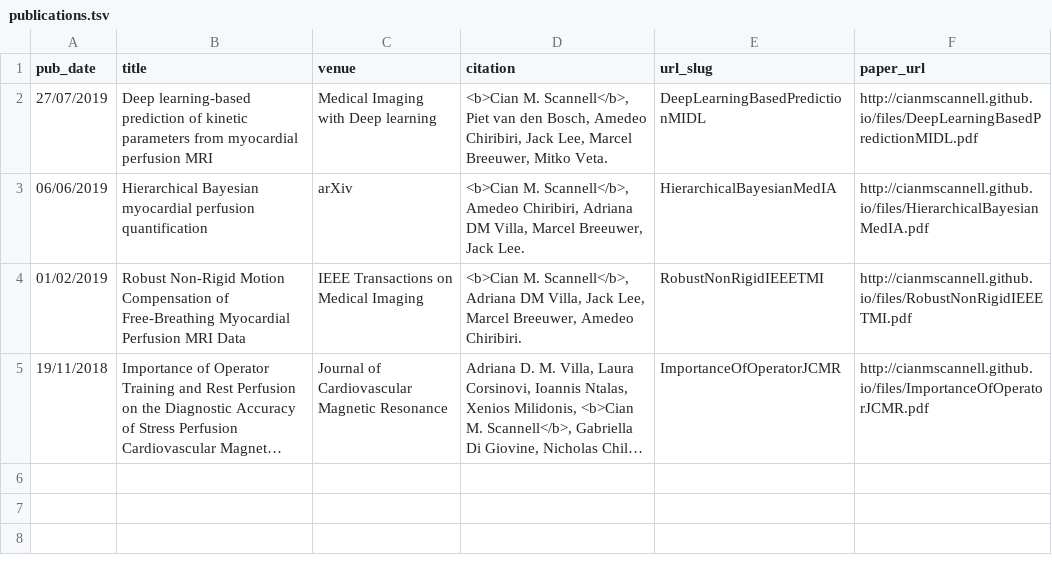
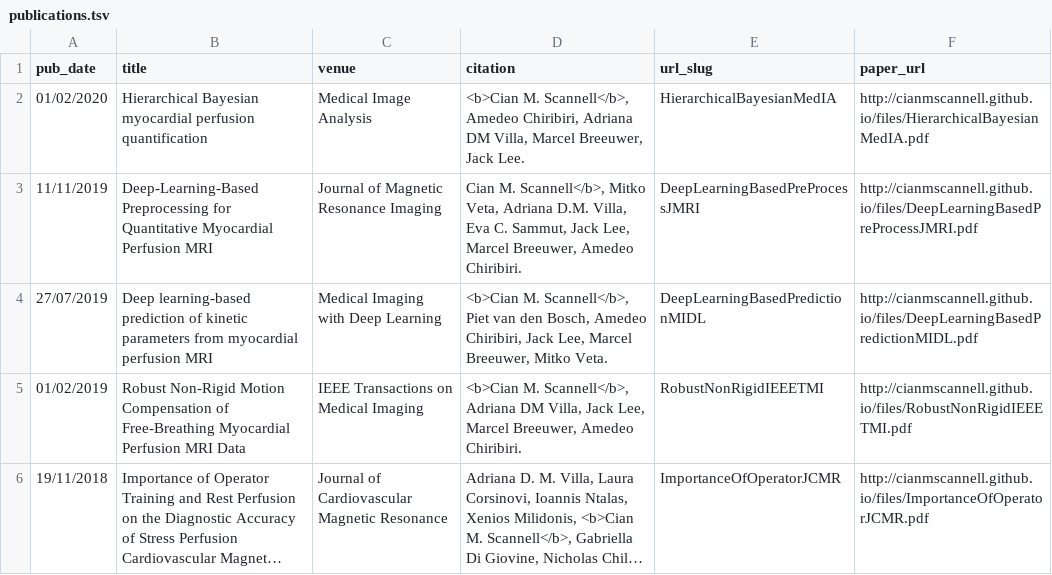
Before and after one commit to cianmscannell/cianmscannell.github.io, a TSV file: markdown_generator/publications.tsv, drawn as a sheet; long unchanged cells end in ….

Commit message:
new pubs

```diff
--- a/markdown_generator/publications.tsv
+++ b/markdown_generator/publications.tsv
@@ -1,4 +1,5 @@
 pub_date	title	venue	citation	url_slug	paper_url
-27/07/2019	Deep learning-based prediction of kinetic parameters from myocardial perfusion MRI	Medical Imaging with Deep learning	"<b>Cian M. Scannell</b>, Piet van den Bosch, Amedeo Chiribiri, Jack Lee, Marcel Breeuwer, Mitko Veta."	 DeepLearningBasedPredictionMIDL	http://cianmscannell.github.io/files/DeepLearningBasedPredictionMIDL.pdf
-06/06/2019	Hierarchical Bayesian myocardial perfusion quantification	arXiv	"<b>Cian M. Scannell</b>, Amedeo Chiribiri, Adriana DM Villa, Marcel Breeuwer, Jack Lee."	HierarchicalBayesianMedIA	http://cianmscannell.github.io/files/HierarchicalBayesianMedIA.pdf
+01/02/2020	Hierarchical Bayesian myocardial perfusion quantification	Medical Image Analysis	"<b>Cian M. Scannell</b>, Amedeo Chiribiri, Adriana DM Villa, Marcel Breeuwer, Jack Lee."	HierarchicalBayesianMedIA	http://cianmscannell.github.io/files/HierarchicalBayesianMedIA.pdf
+11/11/2019	Deep-Learning-Based Preprocessing for Quantitative Myocardial Perfusion MRI	Journal of Magnetic Resonance Imaging	"Cian M. Scannell</b>, Mitko Veta, Adriana D.M. Villa, Eva C. Sammut, Jack Lee, Marcel Breeuwer, Amedeo Chiribiri."	DeepLearningBasedPreProcessJMRI	http://cianmscannell.github.io/files/DeepLearningBasedPreProcessJMRI.pdf
+27/07/2019	Deep learning-based prediction of kinetic parameters from myocardial perfusion MRI	Medical Imaging with Deep Learning	"<b>Cian M. Scannell</b>, Piet van den Bosch, Amedeo Chiribiri, Jack Lee, Marcel Breeuwer, Mitko Veta."	 DeepLearningBasedPredictionMIDL	http://cianmscannell.github.io/files/DeepLearningBasedPredictionMIDL.pdf
 01/02/2019	Robust Non-Rigid Motion Compensation of Free-Breathing Myocardial Perfusion MRI Data	IEEE Transactions on Medical Imaging	"<b>Cian M. Scannell</b>, Adriana DM Villa, Jack Lee, Marcel Breeuwer, Amedeo Chiribiri."	RobustNonRigidIEEETMI	http://cianmscannell.github.io/files/RobustNonRigidIEEETMI.pdf
```
